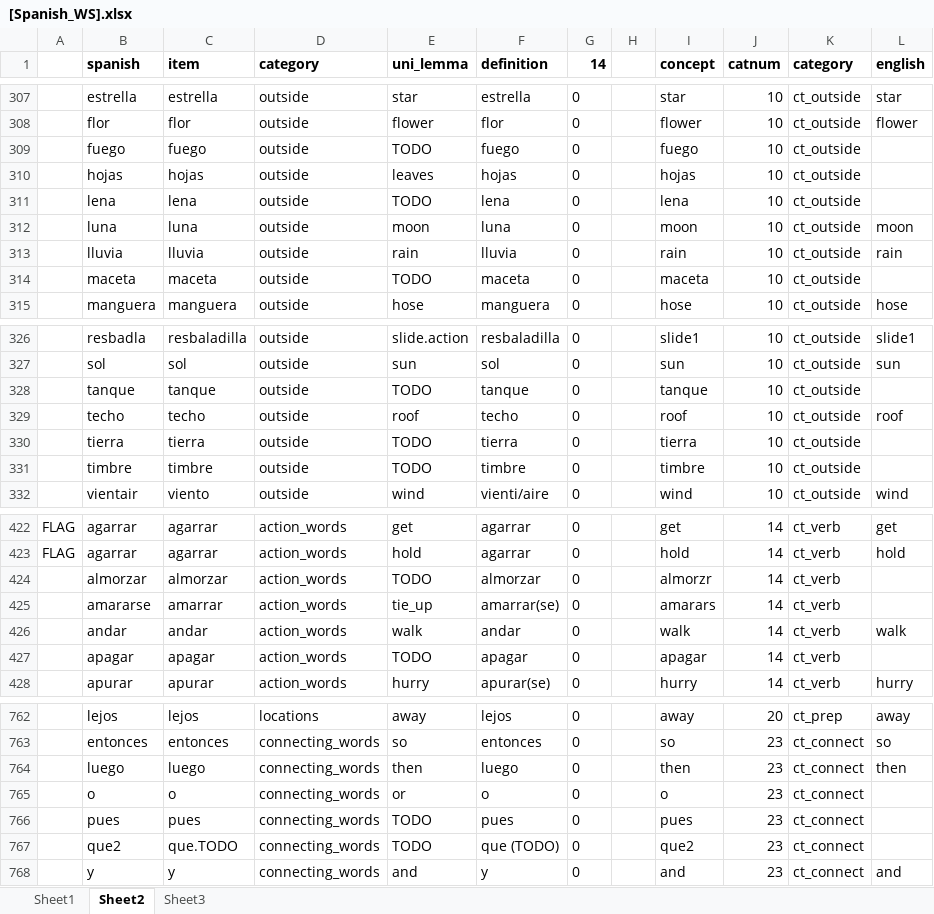
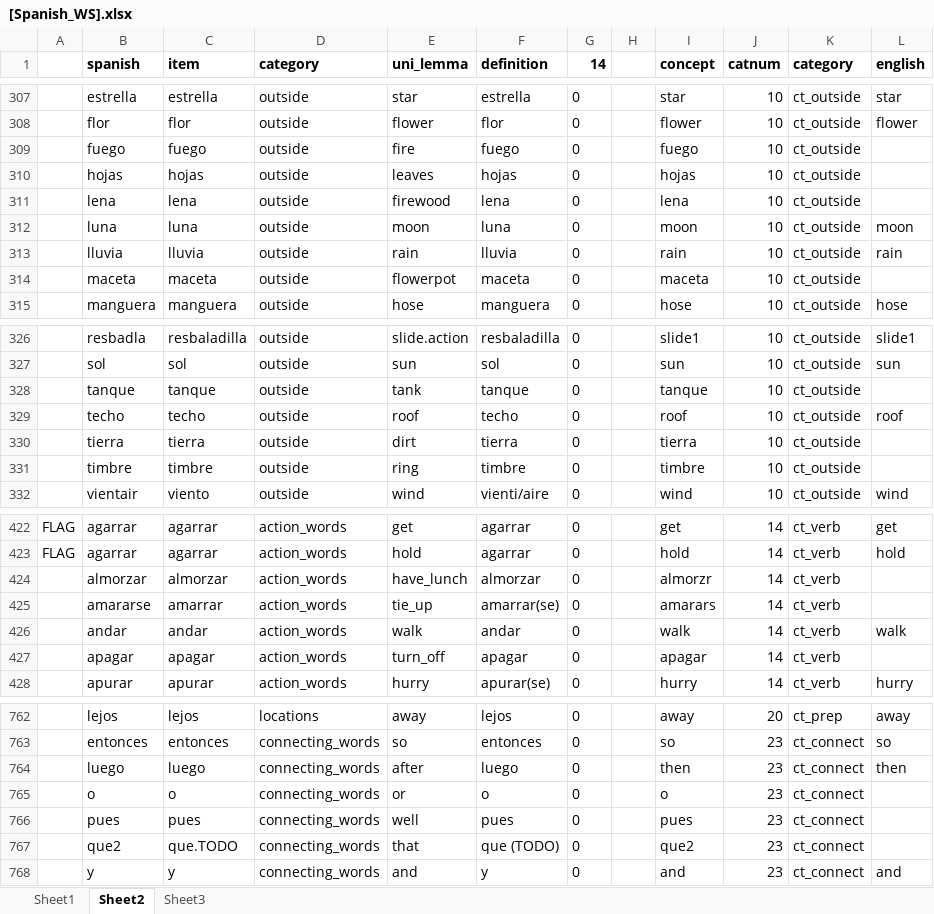
Before and after one commit to langcog/wordbank, an Excel workbook: raw_data/Spanish_WS/[Spanish_WS].xlsx, sheet Sheet2, drawn as a sheet; only a part is shown, gaps mark what is left out; values as stored, in another font and other column widths than the file's, no borders; the diff covers the shown part only; the diff names each change by its address in the sheet, - before the commit and + after, or states it on an @@ line.

```diff
--- a/raw_data/Spanish_WS/[Spanish_WS].xlsx (sheet Sheet2)
+++ b/raw_data/Spanish_WS/[Spanish_WS].xlsx (sheet Sheet2)
-E309 (uni_lemma): TODO
+E309 (uni_lemma): fire
-E311 (uni_lemma): TODO
+E311 (uni_lemma): firewood
-E314 (uni_lemma): TODO
+E314 (uni_lemma): flowerpot
-E328 (uni_lemma): TODO
+E328 (uni_lemma): tank
-E330 (uni_lemma): TODO
+E330 (uni_lemma): dirt
-E331 (uni_lemma): TODO
+E331 (uni_lemma): ring
-E424 (uni_lemma): TODO
+E424 (uni_lemma): have_lunch
-E427 (uni_lemma): TODO
+E427 (uni_lemma): turn_off
-E764 (uni_lemma): then
+E764 (uni_lemma): after
-E766 (uni_lemma): TODO
+E766 (uni_lemma): well
-E767 (uni_lemma): TODO
+E767 (uni_lemma): that
```
Also changed, not shown: 13 edited cells elsewhere in this sheet, raw_data/English_WG/EnglishWG_Byers.xlsx, raw_data/English_WS/EnglishWS_Byers.xlsx, 19 other files.
